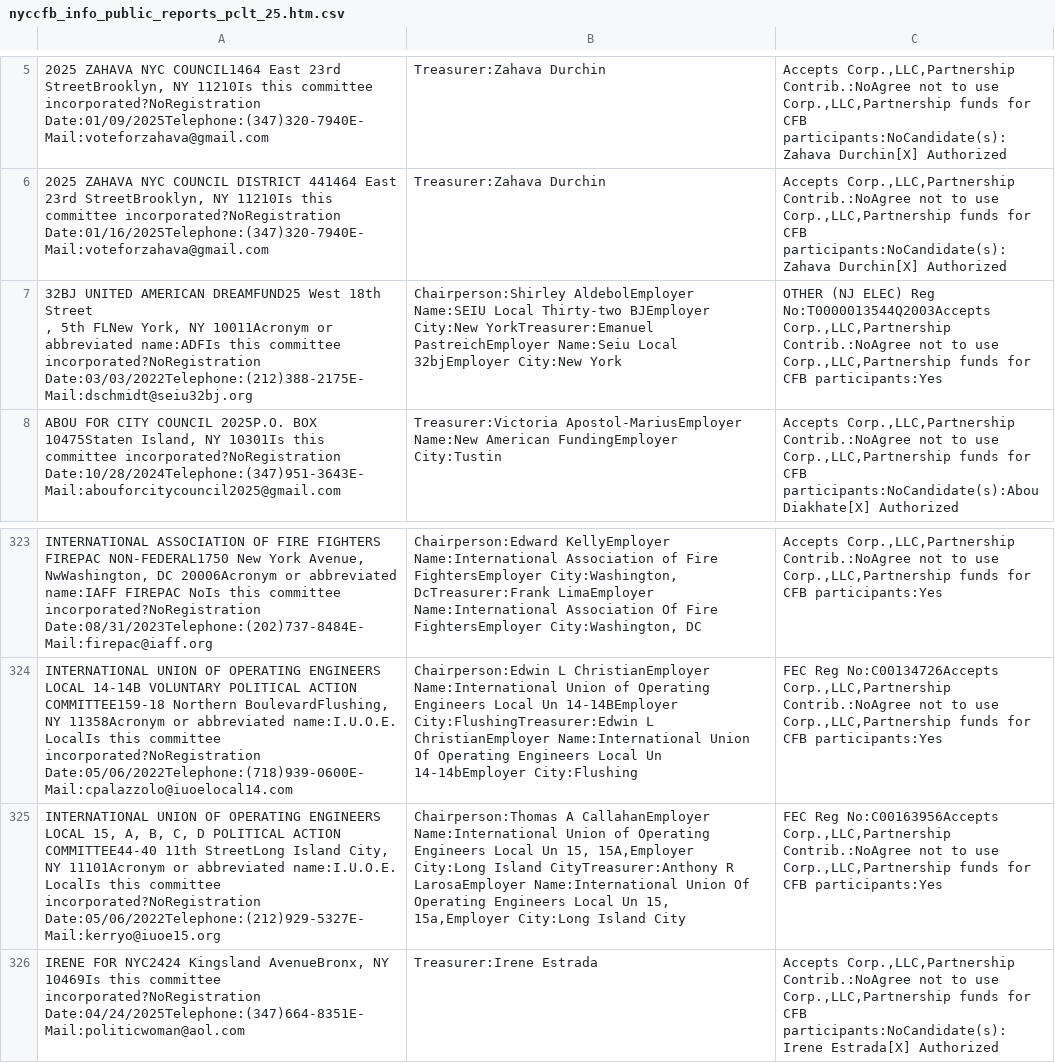
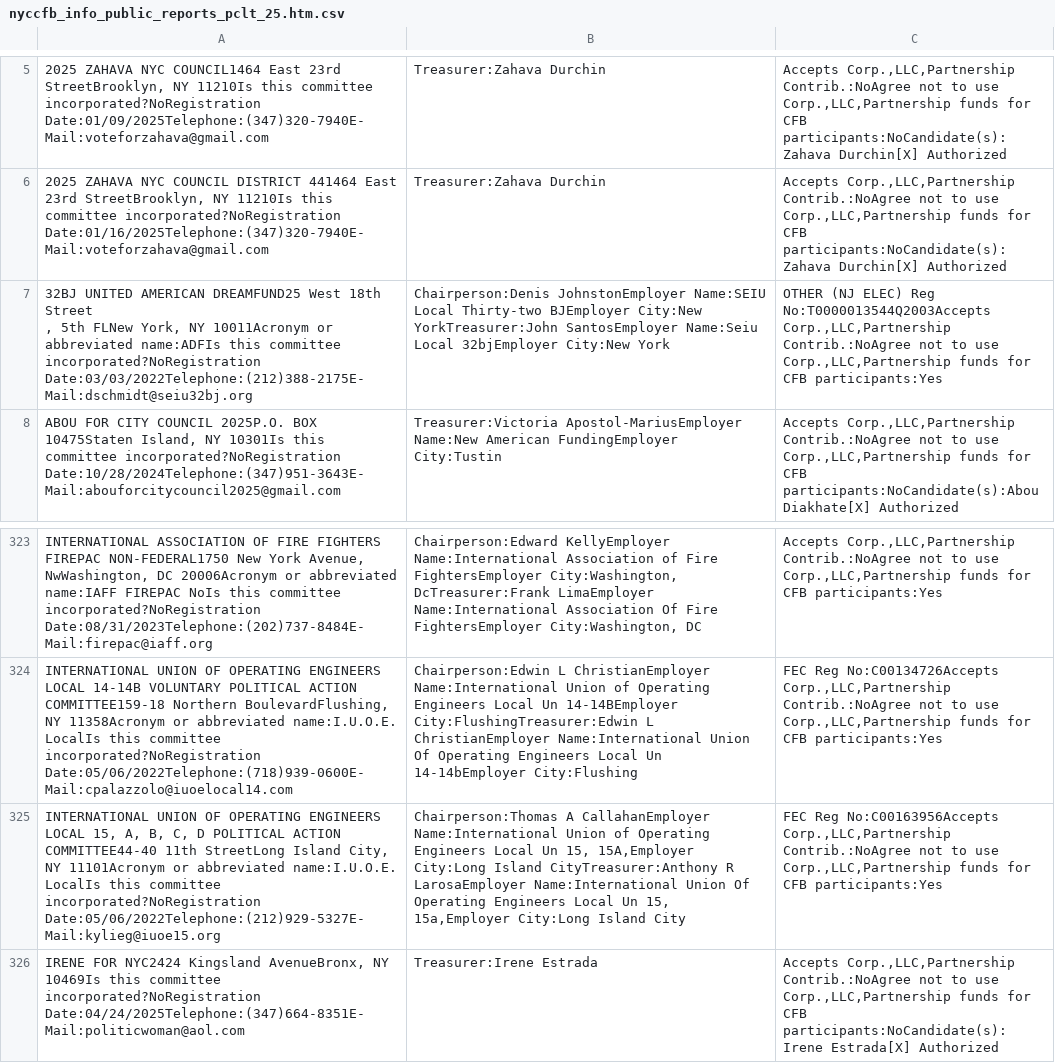
Before and after one commit to fedex1/campaign-tracker, a CSV file: nyccfb_info_public_reports_pclt_25.htm.csv, drawn as a sheet; only a part is shown, gaps mark what is left out; the diff names each change by its address in the sheet, - before the commit and + after, or states it on an @@ line.

```diff
--- a/nyccfb_info_public_reports_pclt_25.htm.csv
+++ b/nyccfb_info_public_reports_pclt_25.htm.csv
-B7: Chairperson:Shirley AldebolEmployer Name:SEIU Local Thirty-two BJEmployer City:New YorkTreasurer:Emanuel PastreichEmployer Name:Seiu Local…
+B7: Chairperson:Denis JohnstonEmployer Name:SEIU Local Thirty-two BJEmployer City:New YorkTreasurer:John SantosEmployer Name:Seiu Local…
-A325: …committee incorporated?NoRegistration Date:05/06/2022Telephone:(212)929-5327E-Mail:kerryo@iuoe15.org
+A325: …committee incorporated?NoRegistration Date:05/06/2022Telephone:(212)929-5327E-Mail:kylieg@iuoe15.org
```
Also changed, not shown: committees.csv, 1 other file.
